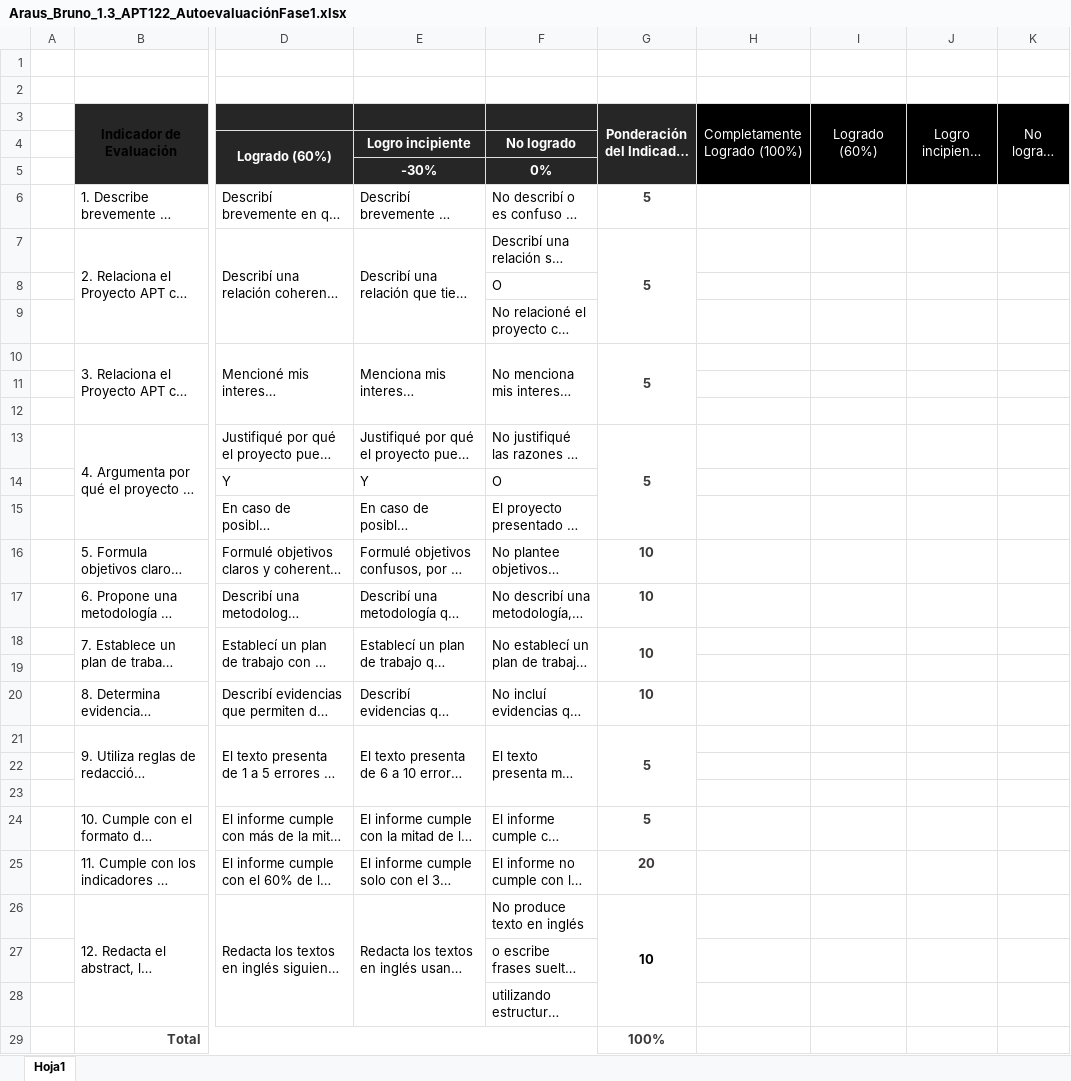
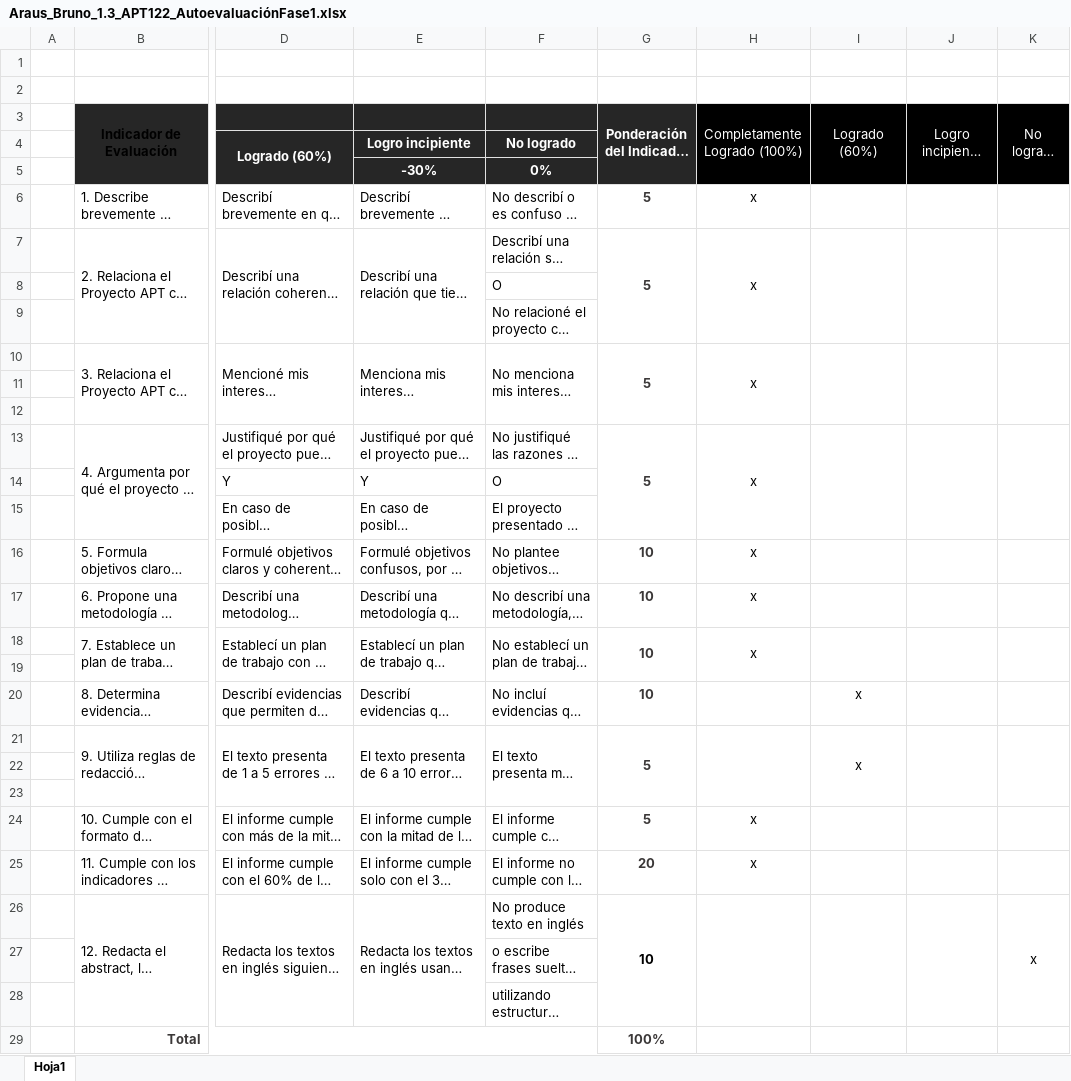
Before and after one commit to BrunoAraus/Proyecto-PANAP, an Excel workbook: Fase 1/Evidencias Individuales/Araus_Bruno_1.3_APT122_AutoevaluaciónFase1.xlsx, sheet Hoja1, drawn as a sheet; only a part is shown, gaps mark what is left out; long unchanged cells end in …; values as stored, in another font and other column widths than the file's, no borders; the diff names each change by its address in the sheet, - before the commit and + after, or states it on an @@ line.

Commit message:
FINALIZADO DOCUMENTO INDIVIDUAL AUTOREFLEXION

```diff
--- a/Fase 1/Evidencias Individuales/Araus_Bruno_1.3_APT122_AutoevaluaciónFase1.xlsx (sheet Hoja1)
+++ b/Fase 1/Evidencias Individuales/Araus_Bruno_1.3_APT122_AutoevaluaciónFase1.xlsx (sheet Hoja1)
-H6:H7 (Completamente Logrado (100%)): (empty)
+H6:H7 (Completamente Logrado (100%)): x
+H7:H9 merged
+I7:I9 merged
+J7:J9 merged
+K7:K9 merged
-H10 (Completamente Logrado (100%)): (empty)
+H10 (Completamente Logrado (100%)): x
+H10:H12 merged
+I10:I12 merged
+J10:J12 merged
+K10:K12 merged
-H13 (Completamente Logrado (100%)): (empty)
+H13 (Completamente Logrado (100%)): x
+H13:H15 merged
+I13:I15 merged
+J13:J15 merged
+K13:K15 merged
-H16:H18 (Completamente Logrado (100%)): (empty)
+H16:H18 (Completamente Logrado (100%)): x
+H18:H19 merged
+I18:I19 merged
+J18:J19 merged
+K18:K19 merged
-I20:I21 (Logrado (60%)): (empty)
+I20:I21 (Logrado (60%)): x
+H21:H23 merged
+I21:I23 merged
+J21:J23 merged
+K21:K23 merged
-H24:H25 (Completamente Logrado (100%)): (empty)
+H24:H25 (Completamente Logrado (100%)): x
+H26:H28 merged
+I26:I28 merged
+J26:J28 merged
-K26 (No logrado (0%)): (empty)
+K26 (No logrado (0%)): x
+K26:K28 merged
```
